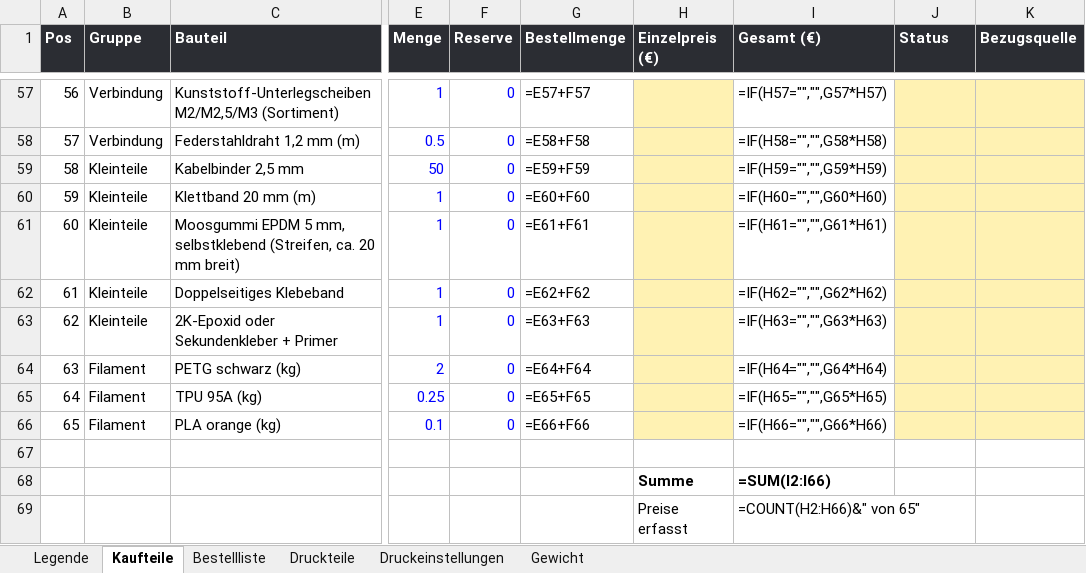
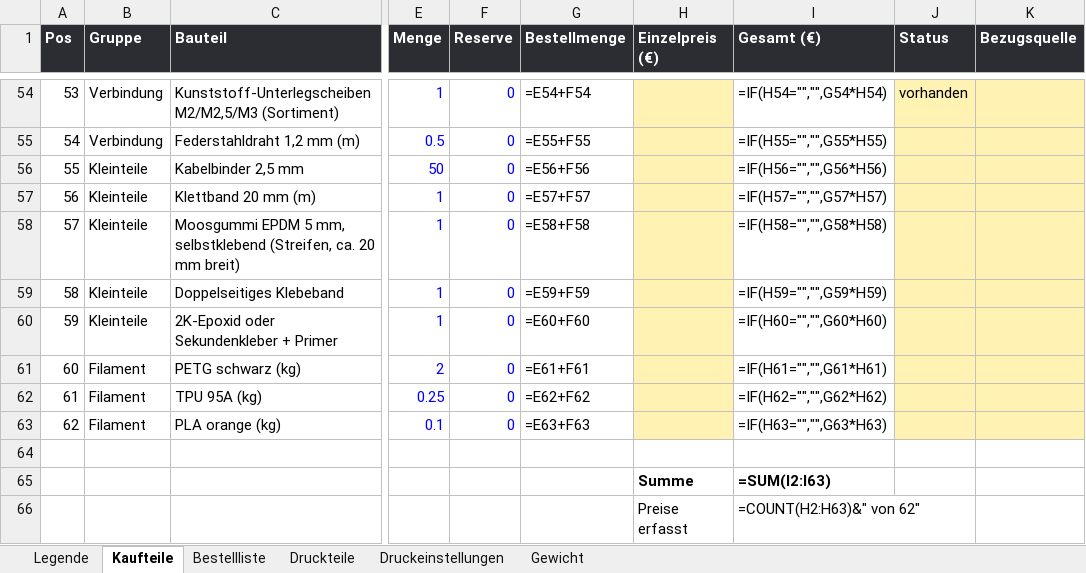
Before and after one commit to Hoehlenbaer/SLARC, an Excel workbook: Drawings/Macros/SLARC_Stueckliste.xlsx, sheet Kaufteile, drawn as a sheet; only a part is shown, gaps mark what is left out; values as stored, in another font and other column widths than the file's, no borders; formulas without a stored value are shown as written; addresses are those after the commit; the diff covers the shown part only; the diff names each change by its address in the sheet, - before the commit and + after, or states it on an @@ line.

```diff
--- a/Drawings/Macros/SLARC_Stueckliste.xlsx (sheet Kaufteile)
+++ b/Drawings/Macros/SLARC_Stueckliste.xlsx (sheet Kaufteile)
@@ column A (Pos) renumbered between rows 45 and 63 @@
-G54 (Bestellmenge): =E57+F57
+G54 (Bestellmenge): =E54+F54
-I54 (Gesamt (€)): =IF(H57="","",G57*H57)
+I54 (Gesamt (€)): =IF(H54="","",G54*H54)
-J54 (Status): (empty)
+J54 (Status): vorhanden
-G55 (Bestellmenge): =E58+F58
+G55 (Bestellmenge): =E55+F55
-I55 (Gesamt (€)): =IF(H58="","",G58*H58)
+I55 (Gesamt (€)): =IF(H55="","",G55*H55)
-G56 (Bestellmenge): =E59+F59
+G56 (Bestellmenge): =E56+F56
-I56 (Gesamt (€)): =IF(H59="","",G59*H59)
+I56 (Gesamt (€)): =IF(H56="","",G56*H56)
-G57 (Bestellmenge): =E60+F60
+G57 (Bestellmenge): =E57+F57
-I57 (Gesamt (€)): =IF(H60="","",G60*H60)
+I57 (Gesamt (€)): =IF(H57="","",G57*H57)
-G58 (Bestellmenge): =E61+F61
+G58 (Bestellmenge): =E58+F58
-I58 (Gesamt (€)): =IF(H61="","",G61*H61)
+I58 (Gesamt (€)): =IF(H58="","",G58*H58)
-G59 (Bestellmenge): =E62+F62
+G59 (Bestellmenge): =E59+F59
-I59 (Gesamt (€)): =IF(H62="","",G62*H62)
+I59 (Gesamt (€)): =IF(H59="","",G59*H59)
-G60 (Bestellmenge): =E63+F63
+G60 (Bestellmenge): =E60+F60
-I60 (Gesamt (€)): =IF(H63="","",G63*H63)
+I60 (Gesamt (€)): =IF(H60="","",G60*H60)
-G61 (Bestellmenge): =E64+F64
+G61 (Bestellmenge): =E61+F61
-I61 (Gesamt (€)): =IF(H64="","",G64*H64)
+I61 (Gesamt (€)): =IF(H61="","",G61*H61)
-G62 (Bestellmenge): =E65+F65
+G62 (Bestellmenge): =E62+F62
-I62 (Gesamt (€)): =IF(H65="","",G65*H65)
+I62 (Gesamt (€)): =IF(H62="","",G62*H62)
-G63 (Bestellmenge): =E66+F66
+G63 (Bestellmenge): =E63+F63
-I63 (Gesamt (€)): =IF(H66="","",G66*H66)
+I63 (Gesamt (€)): =IF(H63="","",G63*H63)
-I65 (Gesamt (€)): =SUM(I2:I66)
+I65 (Gesamt (€)): =SUM(I2:I63)
-I66 (Gesamt (€)): =COUNT(H2:H66)&" von 65"
+I66 (Gesamt (€)): =COUNT(H2:H63)&" von 62"
```
Also changed, not shown: 1 added row, 4 removed rows and 25 edited cells elsewhere in this sheet, sheet Bestellliste, 1 other file.
